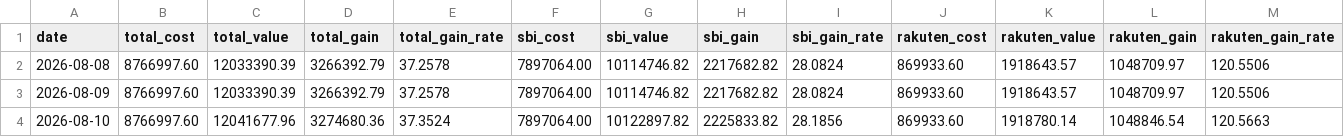
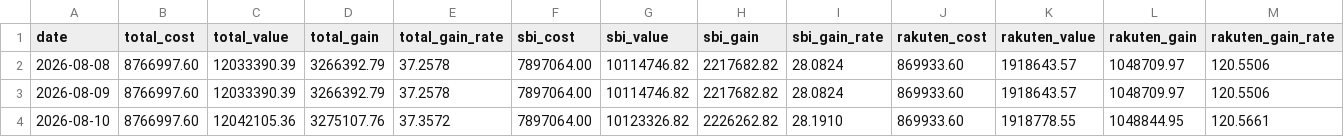
Before and after one commit to Yoshinori-Mizuno/toshi-report, a CSV file: history.csv, drawn as a sheet.

```diff
--- a/history.csv
+++ b/history.csv
@@ -3,2 +3,2 @@ date,total_cost,total_value,total_gain,total_gain_rate,sbi_cost,sbi_value,sbi_ga
 2026-08-09,8766997.60,12033390.39,3266392.79,37.2578,7897064.00,10114746.82,2217682.82,28.0824,869933.60,1918643.57,1048709.97,120.5506
-2026-08-10,8766997.60,12041677.96,3274680.36,37.3524,7897064.00,10122897.82,2225833.82,28.1856,869933.60,1918780.14,1048846.54,120.5663
+2026-08-10,8766997.60,12042105.36,3275107.76,37.3572,7897064.00,10123326.82,2226262.82,28.1910,869933.60,1918778.55,1048844.95,120.5661
```
Also changed, not shown: 1 other file.
